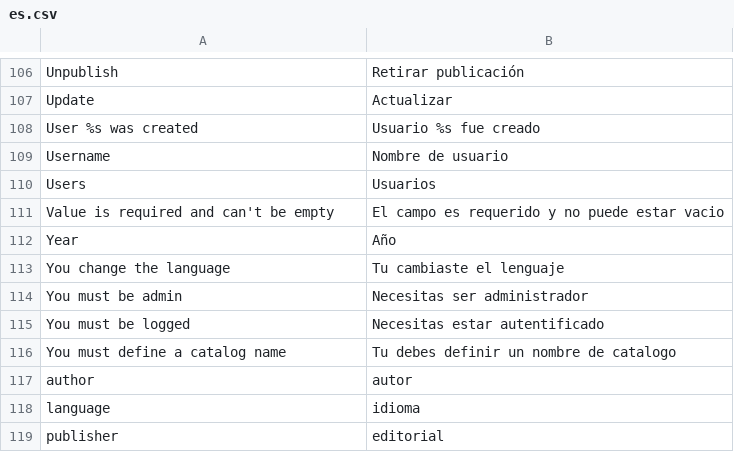
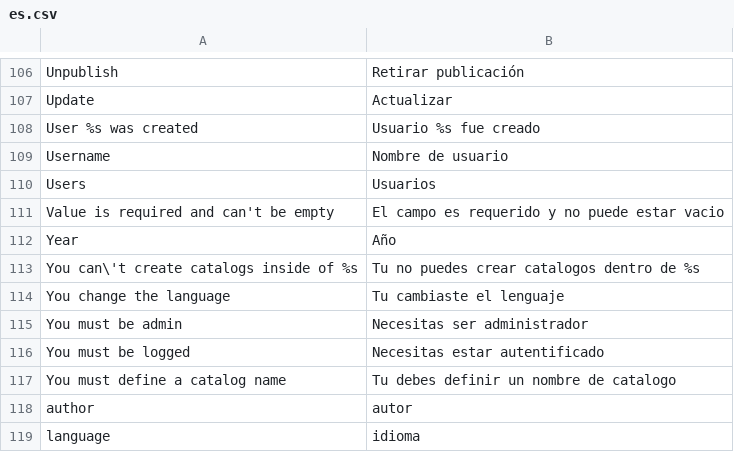
Before and after one commit to ccaballero/babel, a CSV file: data/i18n/es.csv, drawn as a sheet; only a part is shown, gaps mark what is left out; the shorter side is filled out with more unchanged rows.

Commit message:
[CATALOGS] Added the json for catalogs edition

```diff
--- a/data/i18n/es.csv
+++ b/data/i18n/es.csv
@@ -112,2 +112,3 @@
 "Year","Año"
+"You can\'t create catalogs inside of %s","Tu no puedes crear catalogos dentro de %s"
 "You change the language","Tu cambiaste el lenguaje"
```
Also changed, not shown: data/i18n/en.csv, 12 other files.
